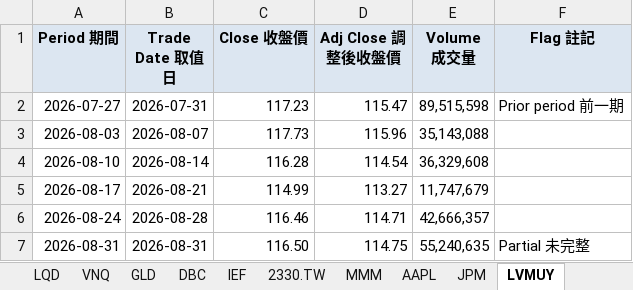
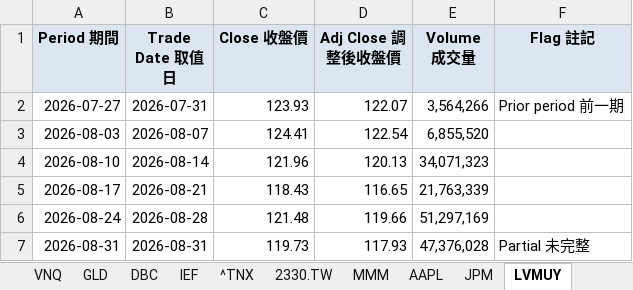
Before and after one commit to Weifu-Chuang/yahoo-downloader, an Excel workbook: sample/PortfolioData_W_20260803_20260831_SAMPLE.xlsx, sheet LVMUY, drawn as a sheet; values as stored, in another font and other column widths than the file's, no borders; the diff names each change by its address in the sheet, - before the commit and + after, or states it on an @@ line.

```diff
--- a/sample/PortfolioData_W_20260803_20260831_SAMPLE.xlsx (sheet LVMUY)
+++ b/sample/PortfolioData_W_20260803_20260831_SAMPLE.xlsx (sheet LVMUY)
+sheet tab: ^TNX
-C2 (Close 收盤價): 117.23
+C2 (Close 收盤價): 123.93
-D2 (Adj Close 調整後收盤價): 115.47
+D2 (Adj Close 調整後收盤價): 122.07
-E2 (Volume 成交量): 89,515,598
+E2 (Volume 成交量): 3,564,266
-C3 (Close 收盤價): 117.73
+C3 (Close 收盤價): 124.41
-D3 (Adj Close 調整後收盤價): 115.96
+D3 (Adj Close 調整後收盤價): 122.54
-E3 (Volume 成交量): 35,143,088
+E3 (Volume 成交量): 6,855,520
-C4 (Close 收盤價): 116.28
+C4 (Close 收盤價): 121.96
-D4 (Adj Close 調整後收盤價): 114.54
+D4 (Adj Close 調整後收盤價): 120.13
-E4 (Volume 成交量): 36,329,608
+E4 (Volume 成交量): 34,071,323
-C5 (Close 收盤價): 114.99
+C5 (Close 收盤價): 118.43
-D5 (Adj Close 調整後收盤價): 113.27
+D5 (Adj Close 調整後收盤價): 116.65
-E5 (Volume 成交量): 11,747,679
+E5 (Volume 成交量): 21,763,339
-C6 (Close 收盤價): 116.46
+C6 (Close 收盤價): 121.48
-D6 (Adj Close 調整後收盤價): 114.71
+D6 (Adj Close 調整後收盤價): 119.66
-E6 (Volume 成交量): 42,666,357
+E6 (Volume 成交量): 51,297,169
-C7 (Close 收盤價): 116.50
+C7 (Close 收盤價): 119.73
-D7 (Adj Close 調整後收盤價): 114.75
+D7 (Adj Close 調整後收盤價): 117.93
-E7 (Volume 成交量): 55,240,635
+E7 (Volume 成交量): 47,376,028
```
Also changed, not shown: sheet Combined_Close, sheet Combined_AdjClose, sheet JPM, sheet MMM, sheet AAPL, sheet 2330.TW, 1 more sheet, 4 other files.
